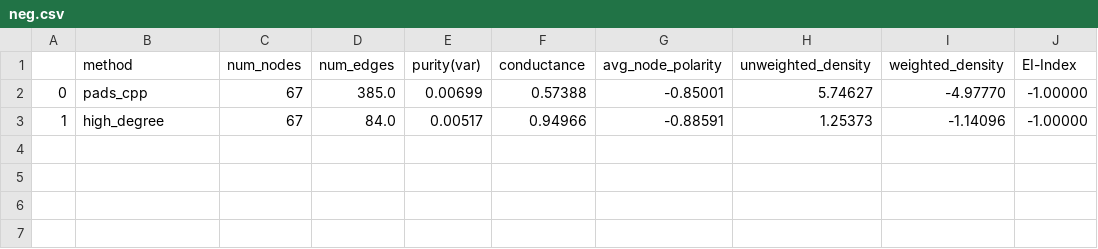
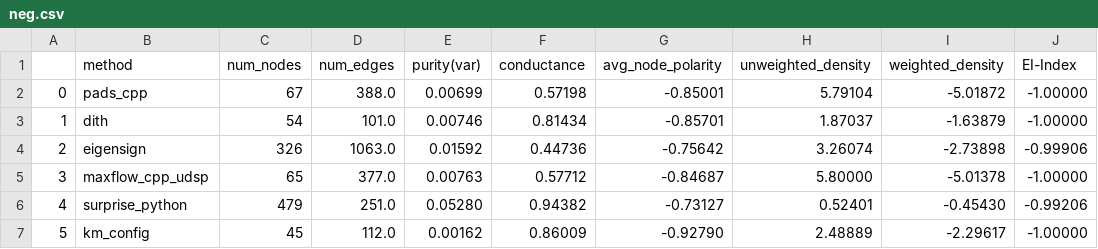
Before and after one commit to zxj0302/PADS, a CSV file: output/results-theta=0.3/Gun/neg.csv, drawn as a sheet.

```diff
--- a/output/results-theta=0.3/Gun/neg.csv
+++ b/output/results-theta=0.3/Gun/neg.csv
@@ -1,3 +1,7 @@
 ,method,num_nodes,num_edges,purity(var),conductance,avg_node_polarity,unweighted_density,weighted_density,EI-Index
-0,pads_cpp,67,385.0,0.00699,0.57388,-0.85001,5.74627,-4.97770,-1.00000
-1,high_degree,67,84.0,0.00517,0.94966,-0.88591,1.25373,-1.14096,-1.00000
+0,pads_cpp,67,388.0,0.00699,0.57198,-0.85001,5.79104,-5.01872,-1.00000
+1,dith,54,101.0,0.00746,0.81434,-0.85701,1.87037,-1.63879,-1.00000
+2,eigensign,326,1063.0,0.01592,0.44736,-0.75642,3.26074,-2.73898,-0.99906
+3,maxflow_cpp_udsp,65,377.0,0.00763,0.57712,-0.84687,5.80000,-5.01378,-1.00000
+4,surprise_python,479,251.0,0.05280,0.94382,-0.73127,0.52401,-0.45430,-0.99206
+5,km_config,45,112.0,0.00162,0.86009,-0.92790,2.48889,-2.29617,-1.00000
```
Also changed, not shown: output/results-theta=0.3/Brexit/neg.csv, output/results-theta=0.3/Election/neg.csv, 34 other files.
